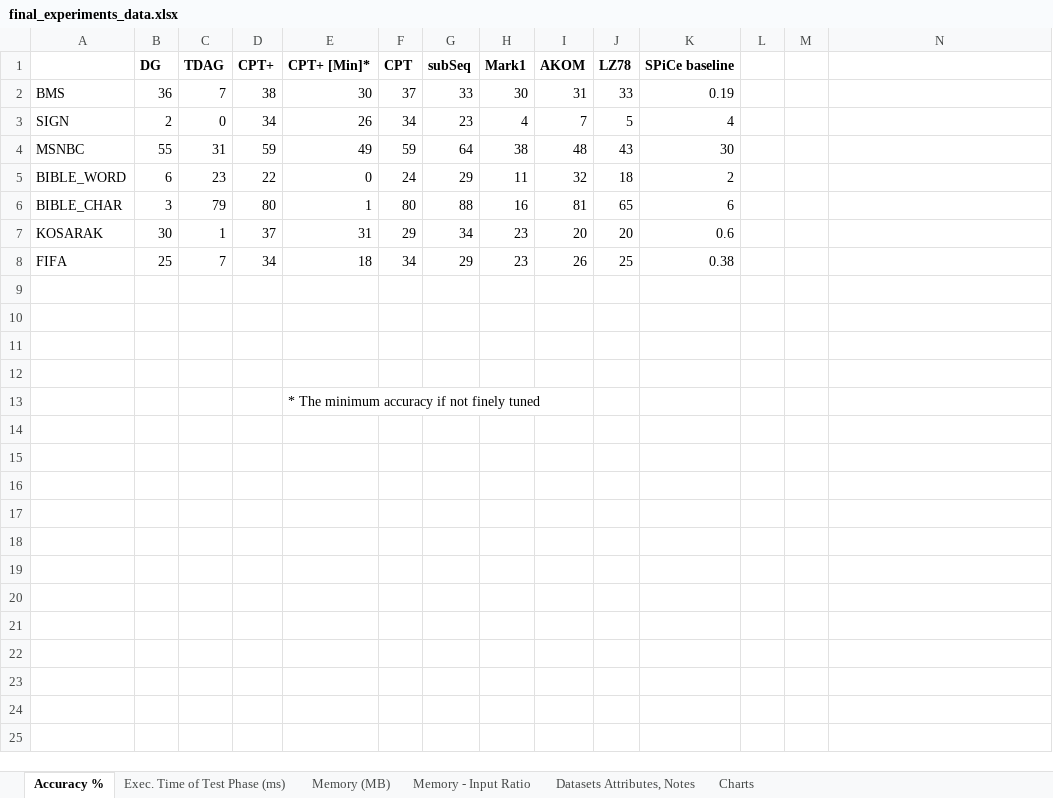
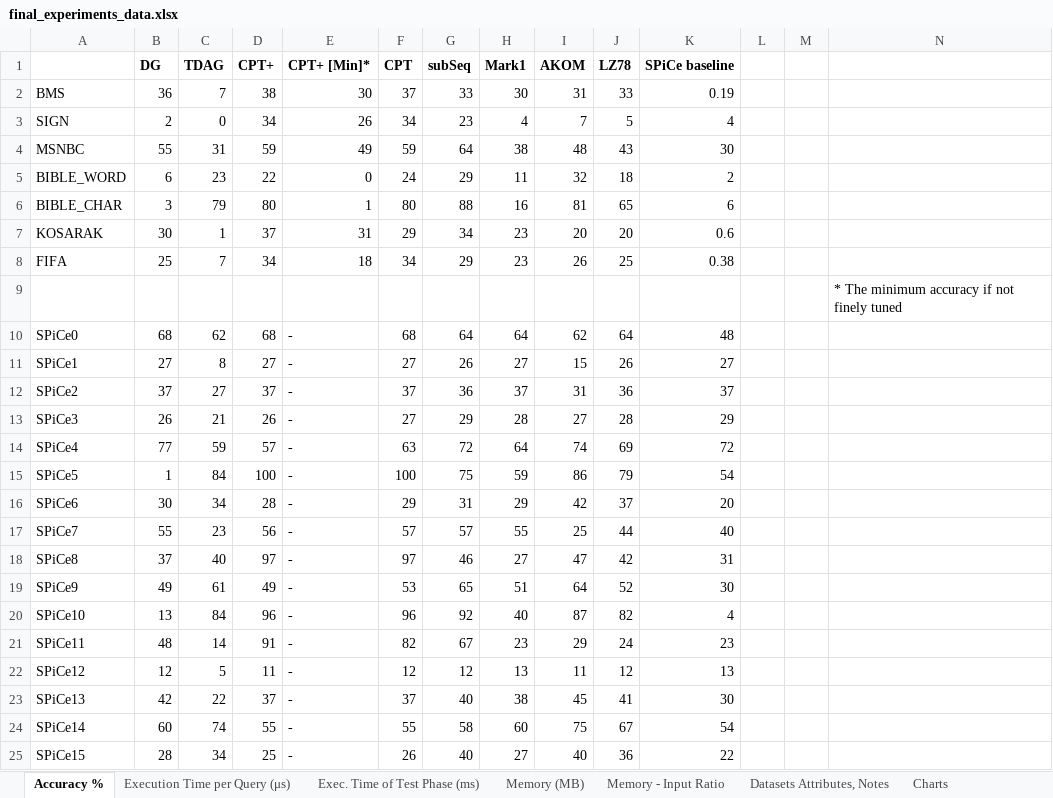
Before and after one commit to rafkt/sBP, an Excel workbook: final_experiments_data.xlsx, sheet Accuracy %, drawn as a sheet; values as stored, in another font and other column widths than the file's, no borders; removed rows and columns are numbered as before the commit, all else as after; the diff names each change by its address in the sheet, - before the commit and + after, or states it on an @@ line.

```diff
--- a/final_experiments_data.xlsx (sheet Accuracy %)
+++ b/final_experiments_data.xlsx (sheet Accuracy %)
+sheet tab: Execution Time per Query (μs)
-N9: (empty)
+N9: * The minimum accuracy if not finely tuned
-row 10: (empty)
+row 10: SPiCe0 | 68 | 62 | 68 | - | 68 | 64 | 64 | 62 | 64 | 48
-row 11: (empty)
+row 11: SPiCe1 | 27 | 8 | 27 | - | 27 | 26 | 27 | 15 | 26 | 27
-row 12: (empty)
+row 12: SPiCe2 | 37 | 27 | 37 | - | 37 | 36 | 37 | 31 | 36 | 37
-row 13:  |  |  |  | * The minimum accuracy if not finely tuned
+row 13: SPiCe3 | 26 | 21 | 26 | - | 27 | 29 | 28 | 27 | 28 | 29
+row 14: SPiCe4 | 77 | 59 | 57 | - | 63 | 72 | 64 | 74 | 69 | 72
+row 15: SPiCe5 | 1 | 84 | 100 | - | 100 | 75 | 59 | 86 | 79 | 54
+row 16: SPiCe6 | 30 | 34 | 28 | - | 29 | 31 | 29 | 42 | 37 | 20
+row 17: SPiCe7 | 55 | 23 | 56 | - | 57 | 57 | 55 | 25 | 44 | 40
+row 18: SPiCe8 | 37 | 40 | 97 | - | 97 | 46 | 27 | 47 | 42 | 31
+row 19: SPiCe9 | 49 | 61 | 49 | - | 53 | 65 | 51 | 64 | 52 | 30
+row 20: SPiCe10 | 13 | 84 | 96 | - | 96 | 92 | 40 | 87 | 82 | 4
+row 21: SPiCe11 | 48 | 14 | 91 | - | 82 | 67 | 23 | 29 | 24 | 23
+row 22: SPiCe12 | 12 | 5 | 11 | - | 12 | 12 | 13 | 11 | 12 | 13
+row 23: SPiCe13 | 42 | 22 | 37 | - | 37 | 40 | 38 | 45 | 41 | 30
+row 24: SPiCe14 | 60 | 74 | 55 | - | 55 | 58 | 60 | 75 | 67 | 54
+row 25: SPiCe15 | 28 | 34 | 25 | - | 26 | 40 | 27 | 40 | 36 | 22
```
Also changed, not shown: sheet Memory - Input Ratio, sheet Datasets Attributes, Notes, sheet Memory (MB), charts or pictures.
